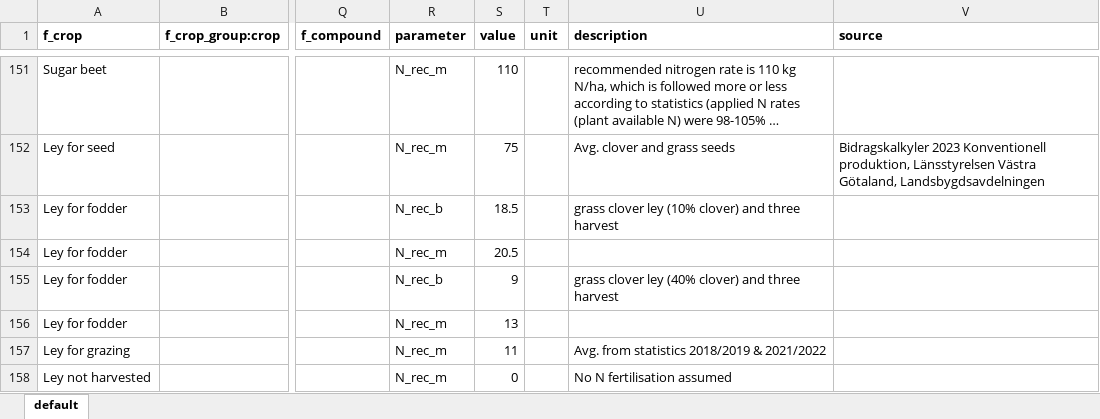
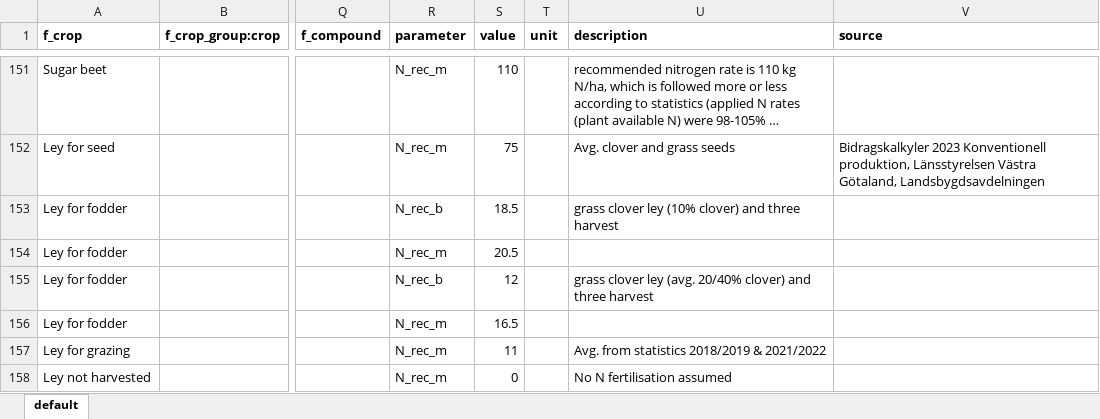
Before and after one commit to SLU-foodsystems/CIBUSmod, an Excel workbook: data/default/PlantNutrientMgmt.xlsx, sheet default, drawn as a sheet; only a part is shown, gaps mark what is left out; long unchanged cells end in …; values as stored, in another font and other column widths than the file's, no borders; the diff names each change by its address in the sheet, - before the commit and + after, or states it on an @@ line.

Commit message:
Reduced clover % for organic ley + changed validation data for N input to organic areas

```diff
--- a/data/default/PlantNutrientMgmt.xlsx (sheet default)
+++ b/data/default/PlantNutrientMgmt.xlsx (sheet default)
-S155 (value): 9
+S155 (value): 12
-U155 (description): …clover ley (40% clover) and…
+U155 (description): …clover ley (avg. 20/40% clover) and…
-S156 (value): 13
+S156 (value): 16.5
```
Also changed, not shown: 1 other file.
